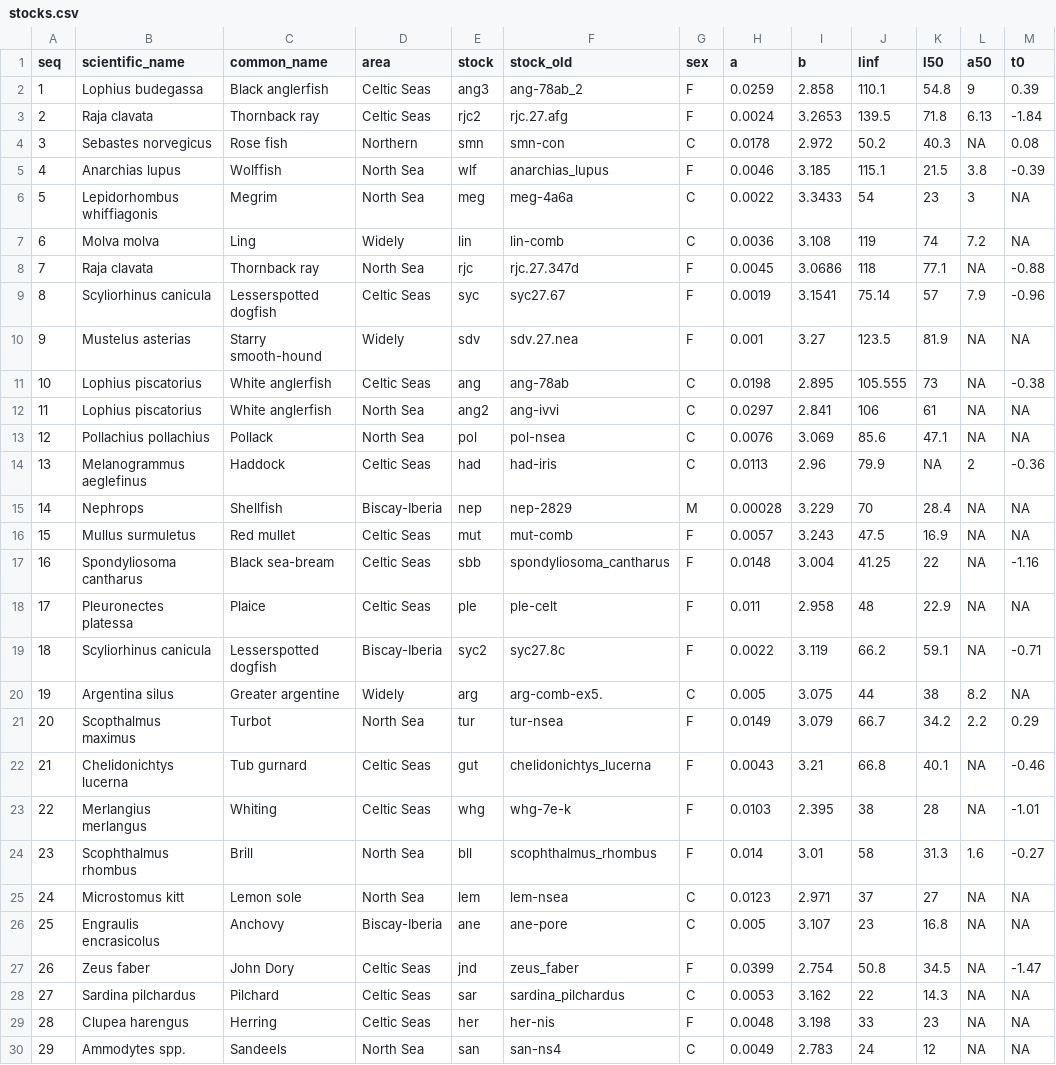
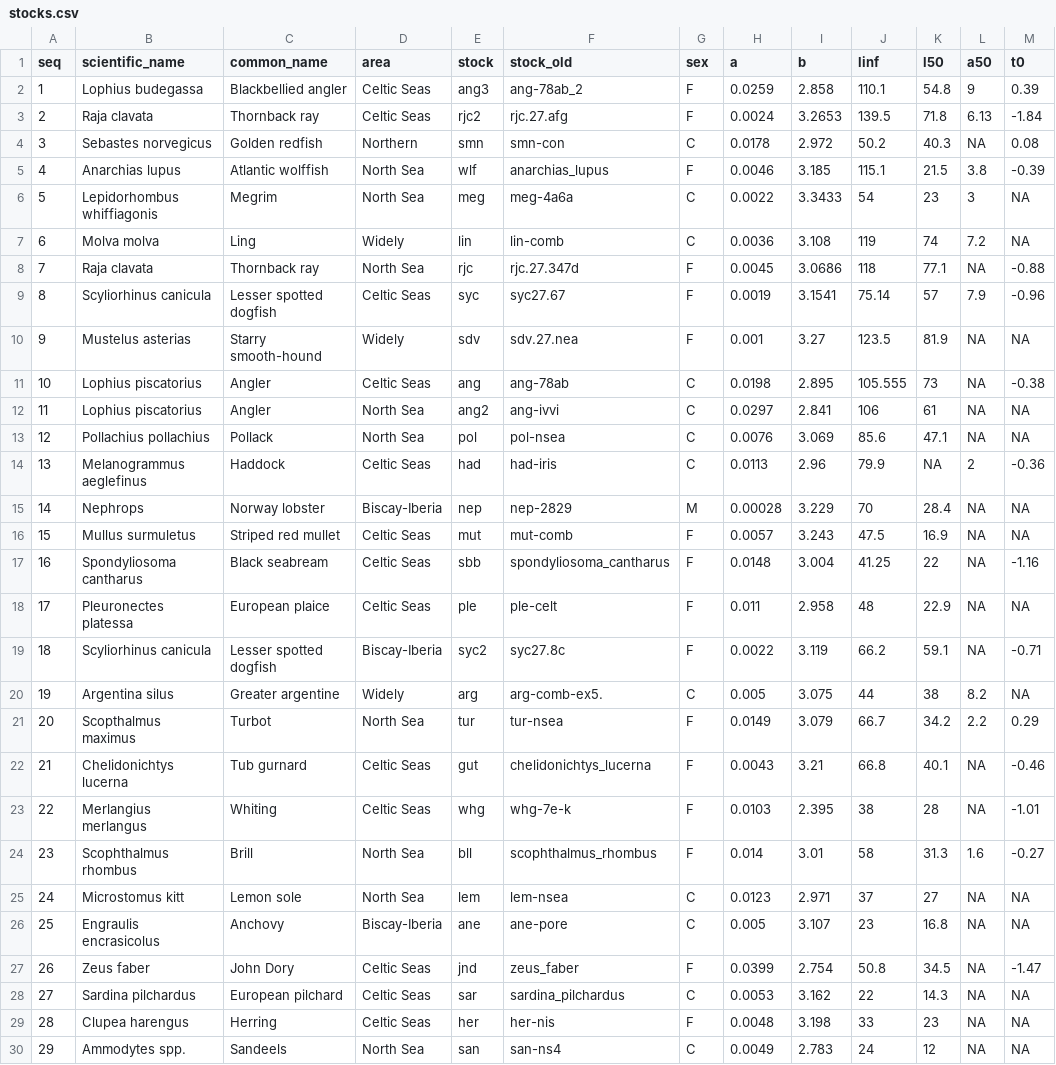
Before and after one commit to shfischer/GA_MSE_PA, a CSV file: input/stocks.csv, drawn as a sheet; only a part is shown; the diff names each change by its address in the sheet, - before the commit and + after, or states it on an @@ line.

Commit message:
fix stock names

```diff
--- a/input/stocks.csv
+++ b/input/stocks.csv
-C2 (common_name): Black anglerfish
+C2 (common_name): Blackbellied angler
-C4 (common_name): Rose fish
+C4 (common_name): Golden redfish
-C5 (common_name): Wolffish
+C5 (common_name): Atlantic wolffish
-C9 (common_name): Lesserspotted dogfish
+C9 (common_name): Lesser spotted dogfish
-C11:C12 (common_name): White anglerfish
+C11:C12 (common_name): Angler
-C15 (common_name): Shellfish
+C15 (common_name): Norway lobster
-C16 (common_name): Red mullet
+C16 (common_name): Striped red mullet
-C17 (common_name): Black sea-bream
+C17 (common_name): Black seabream
-C18 (common_name): Plaice
+C18 (common_name): European plaice
-C19 (common_name): Lesserspotted dogfish
+C19 (common_name): Lesser spotted dogfish
-C28 (common_name): Pilchard
+C28 (common_name): European pilchard
```
